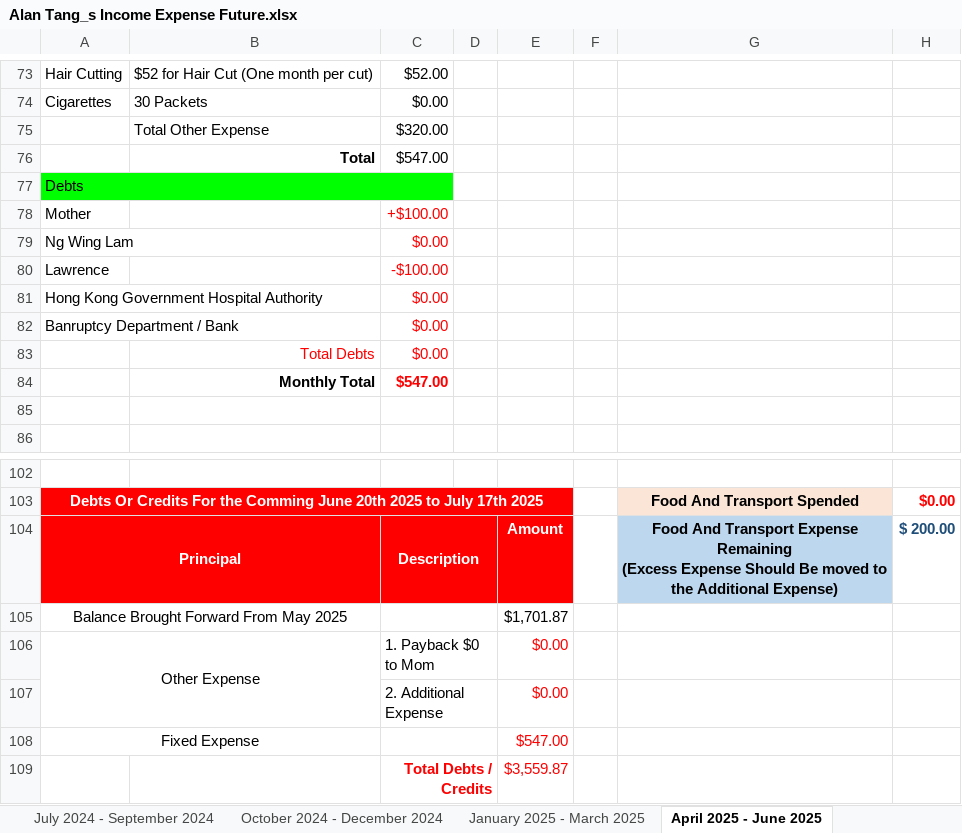
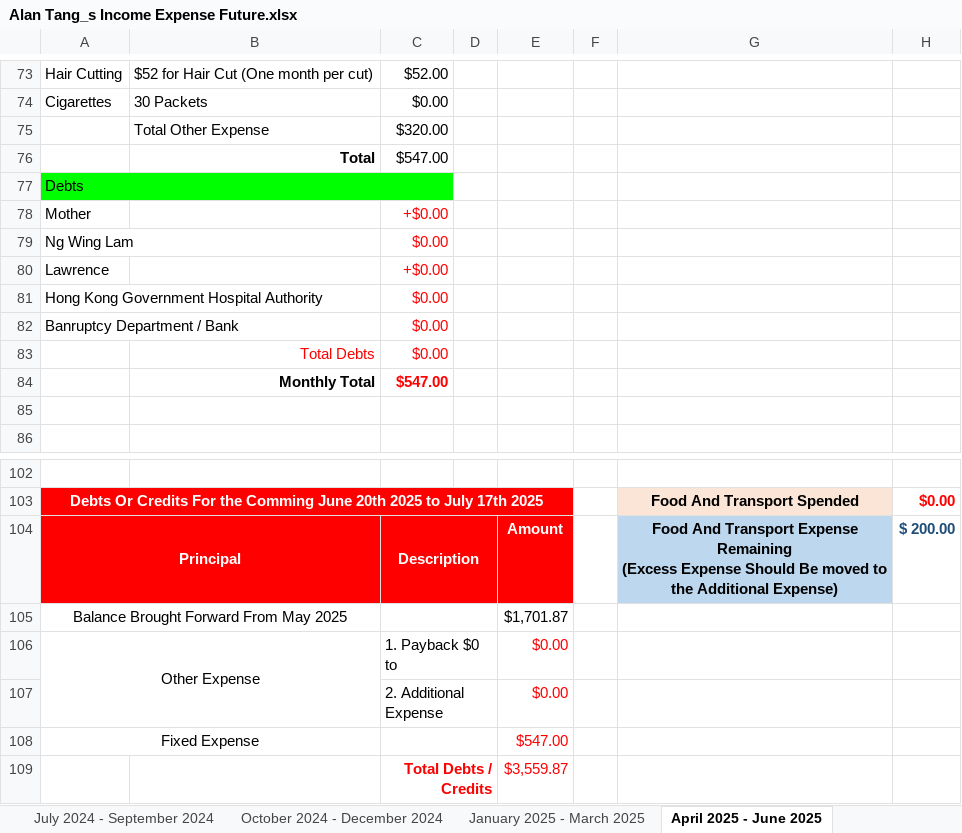
Before and after one commit to singluntang/Income-Expenditure-Forecast, an Excel workbook: Alan Tang_s Income Expense Future.xlsx, sheet April 2025 - June 2025, drawn as a sheet; only a part is shown, gaps mark what is left out; values as stored, in another font and other column widths than the file's, no borders; conditional formats not drawn; the diff names each change by its address in the sheet, - before the commit and + after, or states it on an @@ line.

```diff
--- a/Alan Tang_s Income Expense Future.xlsx (sheet April 2025 - June 2025)
+++ b/Alan Tang_s Income Expense Future.xlsx (sheet April 2025 - June 2025)
-C78: +$100.00
+C78: +$0.00
-C80: -$100.00
+C80: +$0.00
-C106: 1. Payback $0 to Mom
+C106: 1. Payback $0 to
```
Also changed, not shown: sheet October 2024 - December 2024, sheet January 2025 - March 2025, sheet July 2025 - September 2025, sheet April 2026 - June 2026, sheet January 2026 - March 2026, sheet July 2026 - September 2026, 2 more sheets, formulas that keep their value.
